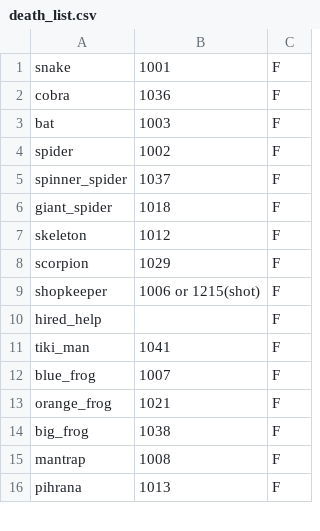
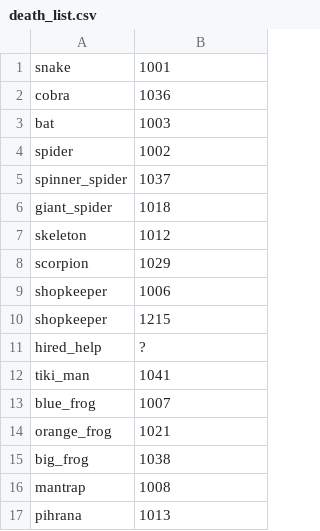
Before and after one commit to daveknippers/KaliRoulette, a CSV file: i_hate_snakes/death_list.csv, drawn as a sheet; only a part is shown; removed rows and columns are numbered as before the commit, all else as after; the diff covers the shown part only; the diff names each change by its address in the sheet, - before the commit and + after, or states it on an @@ line.

```diff
--- a/i_hate_snakes/death_list.csv
+++ b/i_hate_snakes/death_list.csv
-column C, rows 1-16: all F
-B9: 1006 or 1215(shot)
+B9: 1006
+row 10: shopkeeper | 1215
-B11: (empty)
+B11: ?
```
Also changed, not shown: 2 added rows and 11 edited cells elsewhere in this file, 4 other files.
